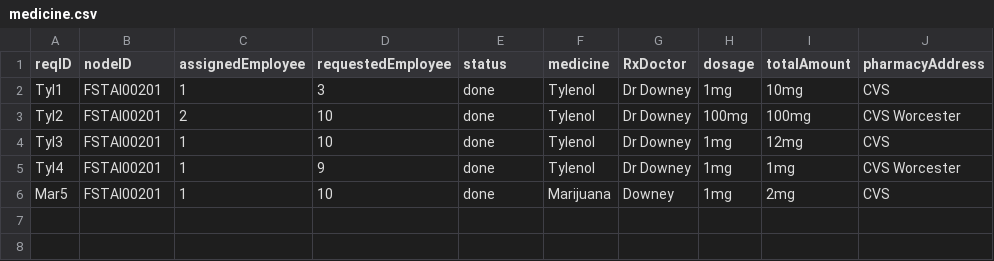
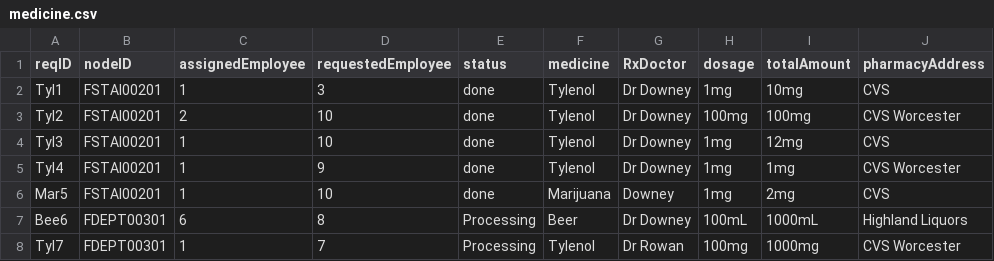
Before and after one commit to CS3733-D22-Team-F/ferocious-furrets, a CSV file: ProtoypeF/src/main/resources/apiCSV/medicine.csv, drawn as a sheet.

```diff
--- a/ProtoypeF/src/main/resources/apiCSV/medicine.csv
+++ b/ProtoypeF/src/main/resources/apiCSV/medicine.csv
@@ -6 +6,3 @@ Tyl4,FSTAI00201,1,9,done,Tylenol,Dr Downey,1mg,1mg,CVS Worcester
 Mar5,FSTAI00201,1,10,done,Marijuana,Downey,1mg,2mg,CVS
+Bee6,FDEPT00301,6,8,Processing,Beer,Dr Downey,100mL,1000mL,Highland Liquors
+Tyl7,FDEPT00301,1,7,Processing,Tylenol,Dr Rowan,100mg,1000mg,CVS Worcester
```
Also changed, not shown: ProtoypeF/src/main/resources/edu/wpi/cs3733/D22/teamF/csv/equipment.csv, ProtoypeF/src/main/resources/edu/wpi/cs3733/D22/teamF/csv/medicine.csv, 24 other files.
